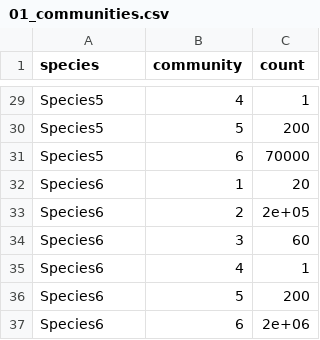
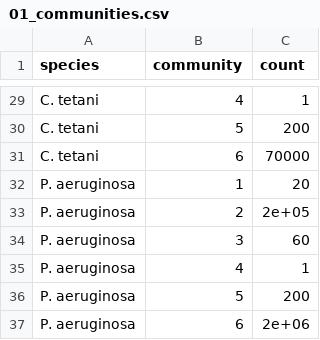
Before and after one commit to sipbs-compbiol/BM211-Workshop-1, a CSV file: assets/data/01_communities.csv, drawn as a sheet; only a part is shown, gaps mark what is left out; the diff covers the shown part only.

Commit message:
update species names in Shannon Index exercise

```diff
--- a/assets/data/01_communities.csv
+++ b/assets/data/01_communities.csv
@@ -29,9 +29,9 @@
-"Species5",4,1
-"Species5",5,200
-"Species5",6,70000
-"Species6",1,20
-"Species6",2,2e+05
-"Species6",3,60
-"Species6",4,1
-"Species6",5,200
-"Species6",6,2e+06
+"C. tetani",4,1
+"C. tetani",5,200
+"C. tetani",6,70000
+"P. aeruginosa",1,20
+"P. aeruginosa",2,2e+05
+"P. aeruginosa",3,60
+"P. aeruginosa",4,1
+"P. aeruginosa",5,200
+"P. aeruginosa",6,2e+06
```
Also changed, not shown: 27 edited cells elsewhere in this file, 1 other file.
